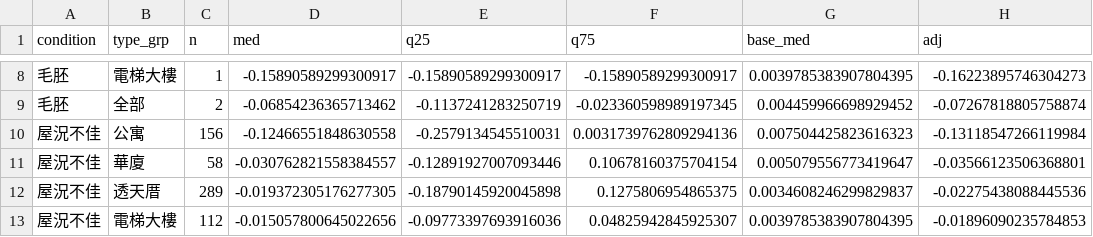
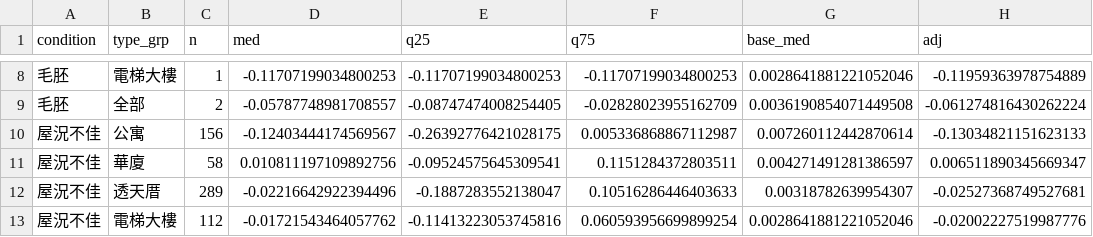
Before and after one commit to xworking88111-source/taiwan-house-map, a CSV file: models/condition_adjust.csv, drawn as a sheet; only a part is shown, gaps mark what is left out; the diff covers the shown part only.

```diff
--- a/models/condition_adjust.csv
+++ b/models/condition_adjust.csv
@@ -8,6 +8,6 @@ condition,type_grp,n,med,q25,q75,base_med,adj
-毛胚,電梯大樓,1,-0.15890589299300917,-0.15890589299300917,-0.15890589299300917,0.0039785383907804395,-0.16223895746304273
-毛胚,全部,2,-0.06854236365713462,-0.1137241283250719,-0.023360598989197345,0.004459966698929452,-0.07267818805758874
-屋況不佳,公寓,156,-0.12466551848630558,-0.2579134545510031,0.0031739762809294136,0.007504425823616323,-0.13118547266119984
-屋況不佳,華廈,58,-0.030762821558384557,-0.12891927007093446,0.10678160375704154,0.005079556773419647,-0.03566123506368801
-屋況不佳,透天厝,289,-0.019372305176277305,-0.18790145920045898,0.1275806954865375,0.0034608246299829837,-0.02275438088445536
-屋況不佳,電梯大樓,112,-0.015057800645022656,-0.09773397693916036,0.04825942845925307,0.0039785383907804395,-0.01896090235784853
+毛胚,電梯大樓,1,-0.11707199034800253,-0.11707199034800253,-0.11707199034800253,0.0028641881221052046,-0.11959363978754889
+毛胚,全部,2,-0.05787748981708557,-0.08747474008254405,-0.02828023955162709,0.0036190854071449508,-0.061274816430262224
+屋況不佳,公寓,156,-0.12403444174569567,-0.26392776421028175,0.005336868867112987,0.007260112442870614,-0.13034821151623133
+屋況不佳,華廈,58,0.010811197109892756,-0.09524575645309541,0.1151284372803511,0.004271491281386597,0.006511890345669347
+屋況不佳,透天厝,289,-0.02216642922394496,-0.1887283552138047,0.10516286446403633,0.00318782639954307,-0.02527368749527681
+屋況不佳,電梯大樓,112,-0.01721543464057762,-0.11413223053745816,0.060593956699899254,0.0028641881221052046,-0.02002227519987776
```
Also changed, not shown: 110 edited cells elsewhere in this file, 17 other files.
